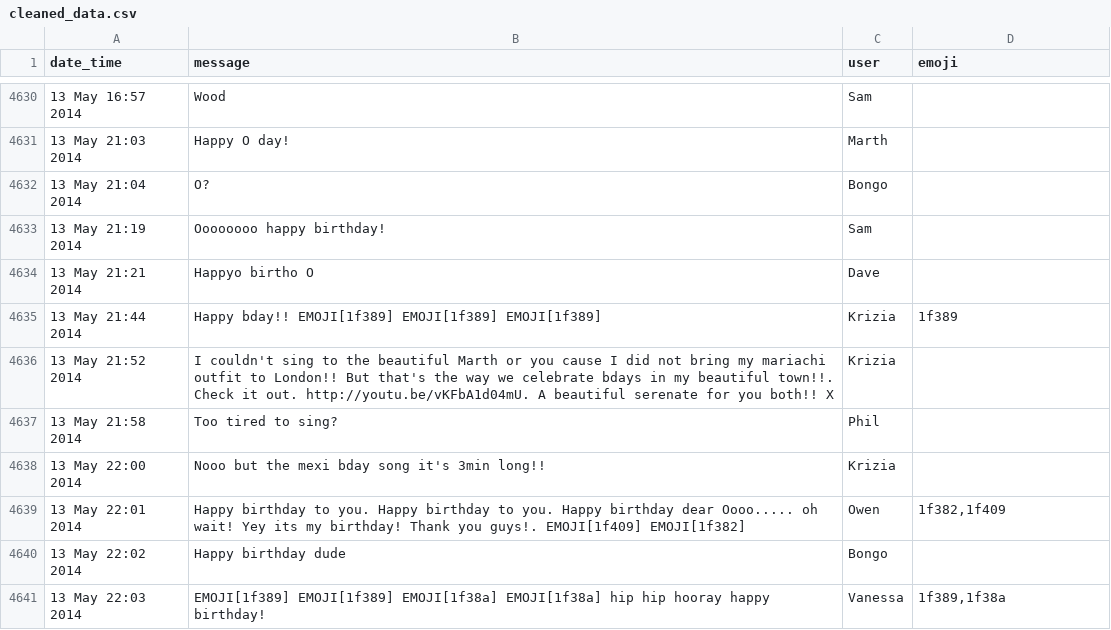
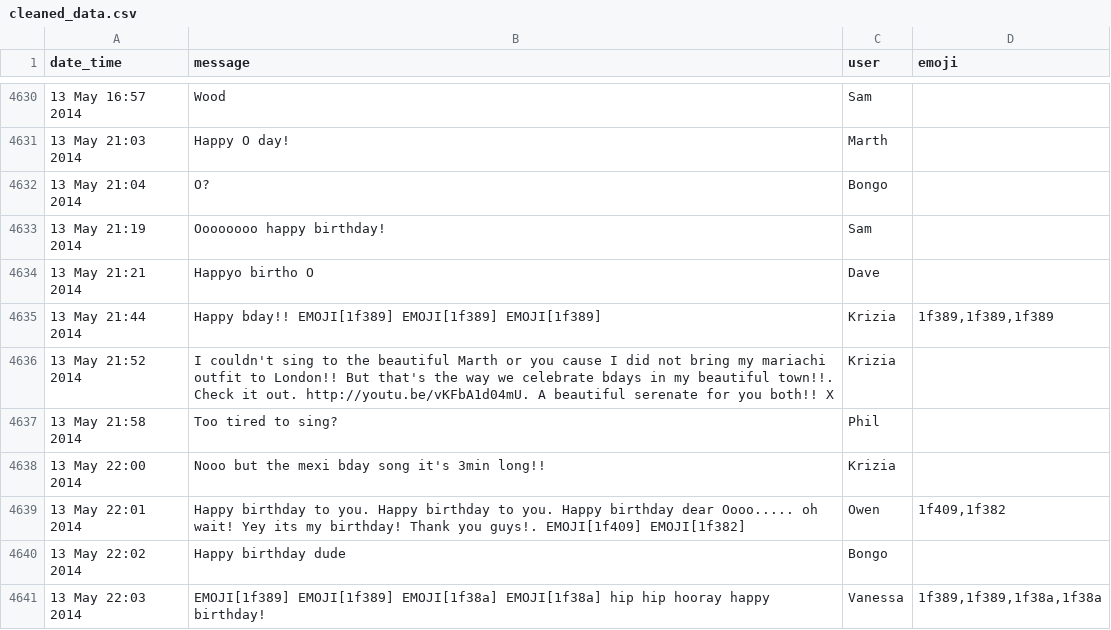
Before and after one commit to swarbrickjones/Horde_Analysis, a CSV file: data/cleaned_data.csv, drawn as a sheet; only a part is shown, gaps mark what is left out; the diff covers the shown part only.

```diff
--- a/data/cleaned_data.csv
+++ b/data/cleaned_data.csv
@@ -4634,3 +4634,3 @@
 "13 May 21:21 2014","Happyo birtho O","Dave",""
-"13 May 21:44 2014","Happy bday!! EMOJI[1f389]  EMOJI[1f389]  EMOJI[1f389] ","Krizia","1f389"
+"13 May 21:44 2014","Happy bday!! EMOJI[1f389]  EMOJI[1f389]  EMOJI[1f389] ","Krizia","1f389,1f389,1f389"
 "13 May 21:52 2014","I couldn't sing to the beautiful Marth or you cause I did not bring my mariachi outfit to London!! But that's the way we celebrate bdays in my beautiful town!!. Check it out. http://youtu.be/vKFbA1d04mU. A beautiful serenate for you both!! X","Krizia",""
@@ -4638,4 +4638,4 @@
 "13 May 22:00 2014","Nooo but the mexi bday song it's 3min long!!","Krizia",""
-"13 May 22:01 2014","Happy birthday to you. Happy birthday to you.  Happy birthday dear Oooo..... oh wait! Yey its my birthday! Thank you guys!.  EMOJI[1f409]  EMOJI[1f382] ","Owen","1f382,1f409"
+"13 May 22:01 2014","Happy birthday to you. Happy birthday to you.  Happy birthday dear Oooo..... oh wait! Yey its my birthday! Thank you guys!.  EMOJI[1f409]  EMOJI[1f382] ","Owen","1f409,1f382"
 "13 May 22:02 2014","Happy birthday dude","Bongo",""
-"13 May 22:03 2014"," EMOJI[1f389]  EMOJI[1f389]  EMOJI[1f38a]  EMOJI[1f38a]  hip hip hooray happy birthday!","Vanessa","1f389,1f38a"
+"13 May 22:03 2014"," EMOJI[1f389]  EMOJI[1f389]  EMOJI[1f38a]  EMOJI[1f38a]  hip hip hooray happy birthday!","Vanessa","1f389,1f389,1f38a,1f38a"
```
Also changed, not shown: 173 edited cells elsewhere in this file, 42 other files.
